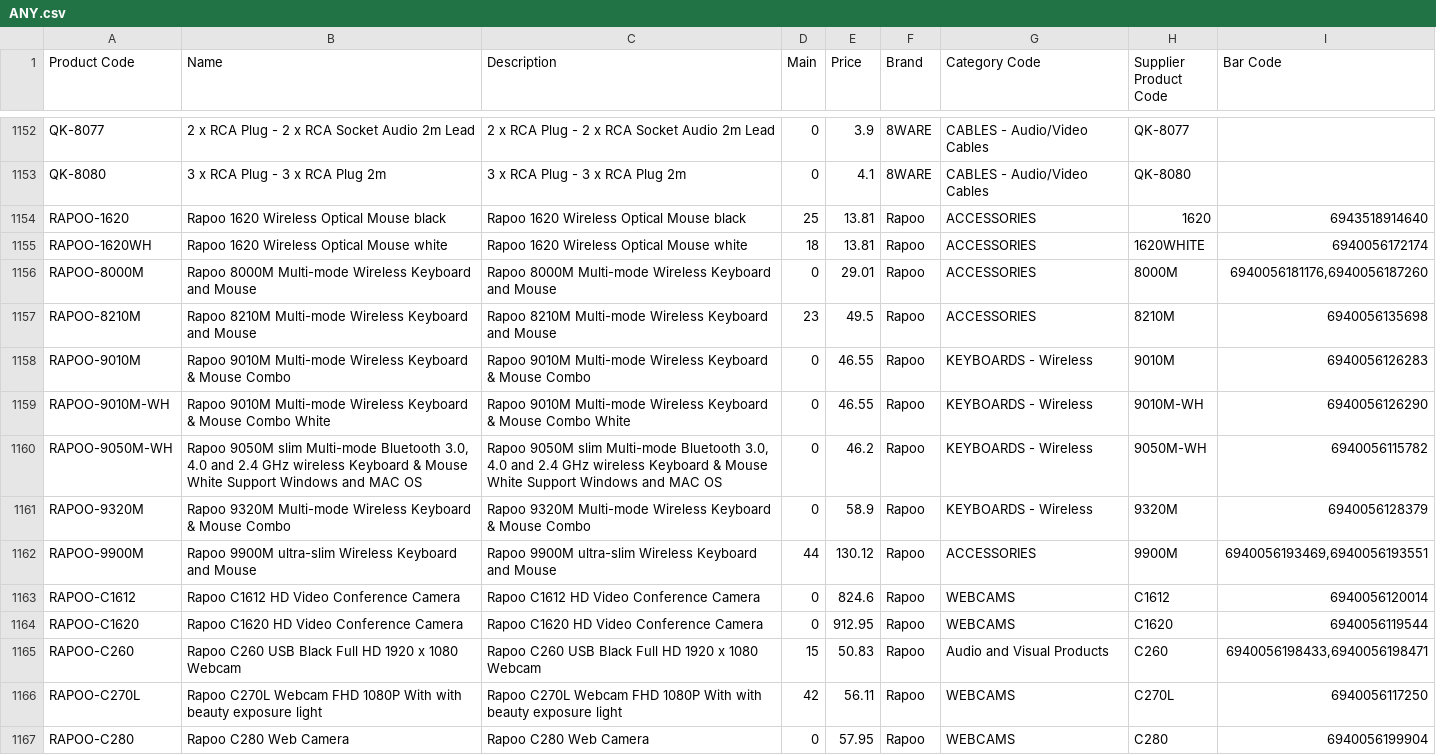
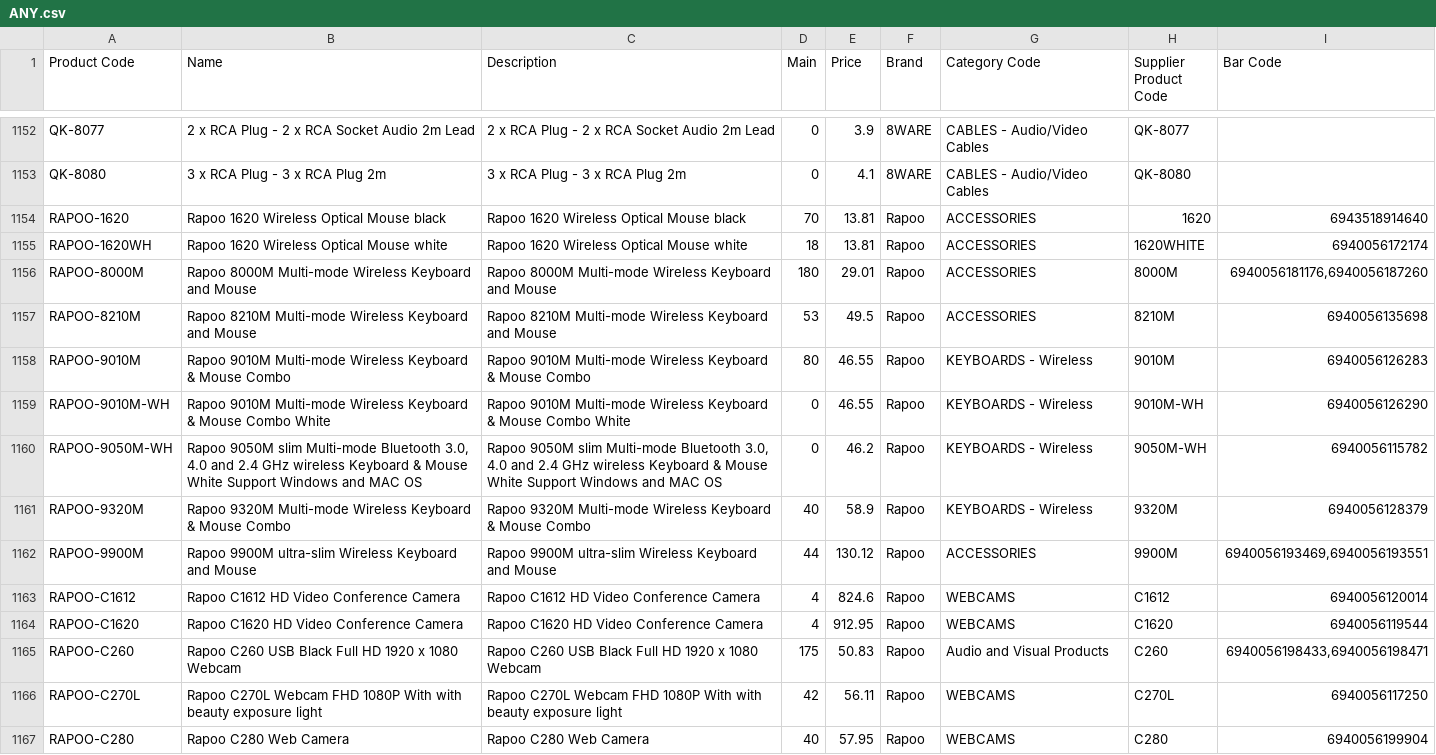
Before and after one commit to weberyuweili/cackle-catalogs, a CSV file: ANY.csv, drawn as a sheet; only a part is shown, gaps mark what is left out; the diff covers the shown part only.

Commit message:
UpdateANY.csv

```diff
--- a/ANY.csv
+++ b/ANY.csv
@@ -1163,15 +1163,15 @@ QK-8077,2 x RCA Plug - 2 x RCA Socket Audio 2m Lead,2 x RCA Plug - 2 x RCA Socke
 QK-8080,3 x RCA Plug - 3 x RCA Plug 2m,3 x RCA Plug - 3 x RCA Plug 2m,0,4.1,8WARE,CABLES - Audio/Video Cables,QK-8080,
-RAPOO-1620,Rapoo 1620 Wireless Optical Mouse black,Rapoo 1620 Wireless Optical Mouse black,25,13.81,Rapoo,ACCESSORIES,1620,6943518914640
+RAPOO-1620,Rapoo 1620 Wireless Optical Mouse black,Rapoo 1620 Wireless Optical Mouse black,70,13.81,Rapoo,ACCESSORIES,1620,6943518914640
 RAPOO-1620WH,Rapoo 1620 Wireless Optical Mouse white,Rapoo 1620 Wireless Optical Mouse white,18,13.81,Rapoo,ACCESSORIES,1620WHITE,6940056172174
-RAPOO-8000M,Rapoo 8000M Multi-mode Wireless Keyboard and Mouse,Rapoo 8000M Multi-mode Wireless Keyboard and Mouse,0,29.01,Rapoo,ACCESSORIES,8000M,"6940056181176,6940056187260"
-RAPOO-8210M,Rapoo 8210M Multi-mode Wireless Keyboard and Mouse,Rapoo 8210M Multi-mode Wireless Keyboard and Mouse,23,49.5,Rapoo,ACCESSORIES,8210M,6940056135698
-RAPOO-9010M,Rapoo 9010M Multi-mode Wireless Keyboard & Mouse Combo,Rapoo 9010M Multi-mode Wireless Keyboard & Mouse Combo,0,46.55,Rapoo,KEYBOARDS - Wireless,9010M,6940056126283
+RAPOO-8000M,Rapoo 8000M Multi-mode Wireless Keyboard and Mouse,Rapoo 8000M Multi-mode Wireless Keyboard and Mouse,180,29.01,Rapoo,ACCESSORIES,8000M,"6940056181176,6940056187260"
+RAPOO-8210M,Rapoo 8210M Multi-mode Wireless Keyboard and Mouse,Rapoo 8210M Multi-mode Wireless Keyboard and Mouse,53,49.5,Rapoo,ACCESSORIES,8210M,6940056135698
+RAPOO-9010M,Rapoo 9010M Multi-mode Wireless Keyboard & Mouse Combo,Rapoo 9010M Multi-mode Wireless Keyboard & Mouse Combo,80,46.55,Rapoo,KEYBOARDS - Wireless,9010M,6940056126283
 RAPOO-9010M-WH,Rapoo 9010M Multi-mode Wireless Keyboard & Mouse Combo White,Rapoo 9010M Multi-mode Wireless Keyboard & Mouse Combo White,0,46.55,Rapoo,KEYBOARDS - Wireless,9010M-WH,6940056126290
 RAPOO-9050M-WH,"Rapoo 9050M slim Multi-mode Bluetooth 3.0, 4.0 and 2.4 GHz wireless Keyboard & Mouse White Support Windows and MAC OS","Rapoo 9050M slim Multi-mode Bluetooth 3.0, 4.0 and 2.4 GHz wireless Keyboard & Mouse White Support Windows and MAC OS",0,46.2,Rapoo,KEYBOARDS - Wireless,9050M-WH,6940056115782
-RAPOO-9320M,Rapoo 9320M Multi-mode Wireless Keyboard & Mouse Combo,Rapoo 9320M Multi-mode Wireless Keyboard & Mouse Combo,0,58.9,Rapoo,KEYBOARDS - Wireless,9320M,6940056128379
+RAPOO-9320M,Rapoo 9320M Multi-mode Wireless Keyboard & Mouse Combo,Rapoo 9320M Multi-mode Wireless Keyboard & Mouse Combo,40,58.9,Rapoo,KEYBOARDS - Wireless,9320M,6940056128379
 RAPOO-9900M,Rapoo 9900M ultra-slim Wireless Keyboard and Mouse,Rapoo 9900M ultra-slim Wireless Keyboard and Mouse,44,130.12,Rapoo,ACCESSORIES,9900M,"6940056193469,6940056193551"
-RAPOO-C1612,Rapoo C1612 HD Video Conference Camera,Rapoo C1612 HD Video Conference Camera,0,824.6,Rapoo,WEBCAMS,C1612,6940056120014
-RAPOO-C1620,Rapoo C1620 HD Video Conference Camera,Rapoo C1620 HD Video Conference Camera,0,912.95,Rapoo,WEBCAMS,C1620,6940056119544
-RAPOO-C260,Rapoo C260 USB Black Full HD 1920 x 1080 Webcam,Rapoo C260 USB Black Full HD 1920 x 1080 Webcam,15,50.83,Rapoo,Audio and Visual Products,C260,"6940056198433,6940056198471"
+RAPOO-C1612,Rapoo C1612 HD Video Conference Camera,Rapoo C1612 HD Video Conference Camera,4,824.6,Rapoo,WEBCAMS,C1612,6940056120014
+RAPOO-C1620,Rapoo C1620 HD Video Conference Camera,Rapoo C1620 HD Video Conference Camera,4,912.95,Rapoo,WEBCAMS,C1620,6940056119544
+RAPOO-C260,Rapoo C260 USB Black Full HD 1920 x 1080 Webcam,Rapoo C260 USB Black Full HD 1920 x 1080 Webcam,175,50.83,Rapoo,Audio and Visual Products,C260,"6940056198433,6940056198471"
 RAPOO-C270L,Rapoo C270L Webcam FHD 1080P With with beauty exposure light,Rapoo C270L Webcam FHD 1080P With with beauty exposure light,42,56.11,Rapoo,WEBCAMS,C270L,6940056117250
-RAPOO-C280,Rapoo C280 Web Camera,Rapoo C280 Web Camera,0,57.95,Rapoo,WEBCAMS,C280,6940056199904
+RAPOO-C280,Rapoo C280 Web Camera,Rapoo C280 Web Camera,40,57.95,Rapoo,WEBCAMS,C280,6940056199904
```
Also changed, not shown: 51 edited cells elsewhere in this file.
